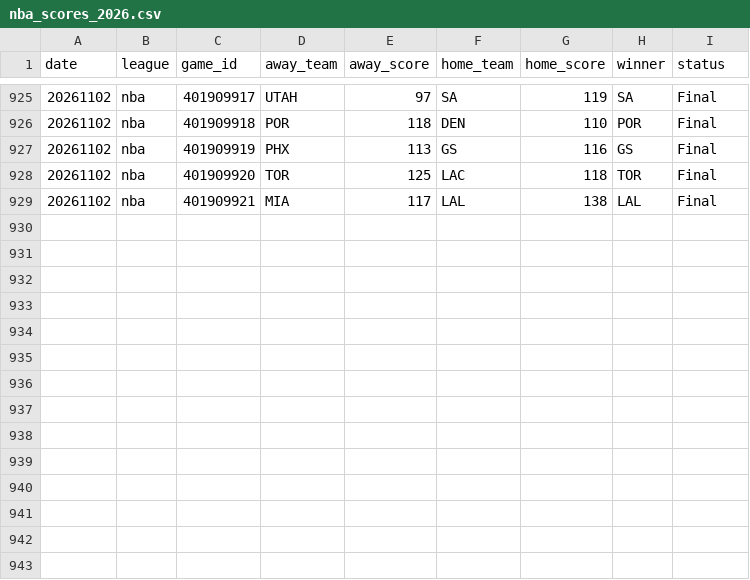
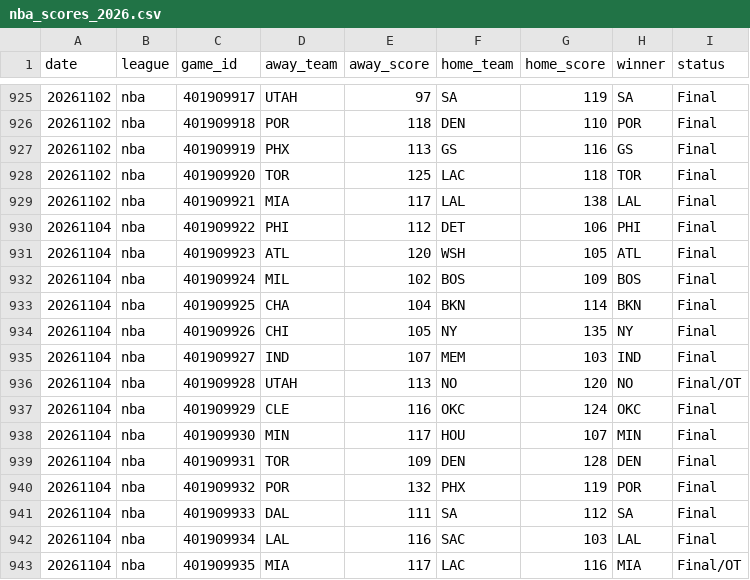
Before and after one commit to AlexJF12/sports-win-index, a CSV file: data/nba/2026/nba_scores_2026.csv, drawn as a sheet; only a part is shown, gaps mark what is left out; the diff names each change by its address in the sheet, - before the commit and + after, or states it on an @@ line.

```diff
--- a/data/nba/2026/nba_scores_2026.csv
+++ b/data/nba/2026/nba_scores_2026.csv
+row 930: 20261104 | nba | 401909922 | PHI | 112 | DET | 106 | PHI | Final
+row 931: 20261104 | nba | 401909923 | ATL | 120 | WSH | 105 | ATL | Final
+row 932: 20261104 | nba | 401909924 | MIL | 102 | BOS | 109 | BOS | Final
+row 933: 20261104 | nba | 401909925 | CHA | 104 | BKN | 114 | BKN | Final
+row 934: 20261104 | nba | 401909926 | CHI | 105 | NY | 135 | NY | Final
+row 935: 20261104 | nba | 401909927 | IND | 107 | MEM | 103 | IND | Final
+row 936: 20261104 | nba | 401909928 | UTAH | 113 | NO | 120 | NO | Final/OT
+row 937: 20261104 | nba | 401909929 | CLE | 116 | OKC | 124 | OKC | Final
+row 938: 20261104 | nba | 401909930 | MIN | 117 | HOU | 107 | MIN | Final
+row 939: 20261104 | nba | 401909931 | TOR | 109 | DEN | 128 | DEN | Final
+row 940: 20261104 | nba | 401909932 | POR | 132 | PHX | 119 | POR | Final
+row 941: 20261104 | nba | 401909933 | DAL | 111 | SA | 112 | SA | Final
+row 942: 20261104 | nba | 401909934 | LAL | 116 | SAC | 103 | LAL | Final
+row 943: 20261104 | nba | 401909935 | MIA | 117 | LAC | 116 | MIA | Final/OT
```
Also changed, not shown: data/nhl/2026/nhl_scores_2026.csv, 9 other files.
